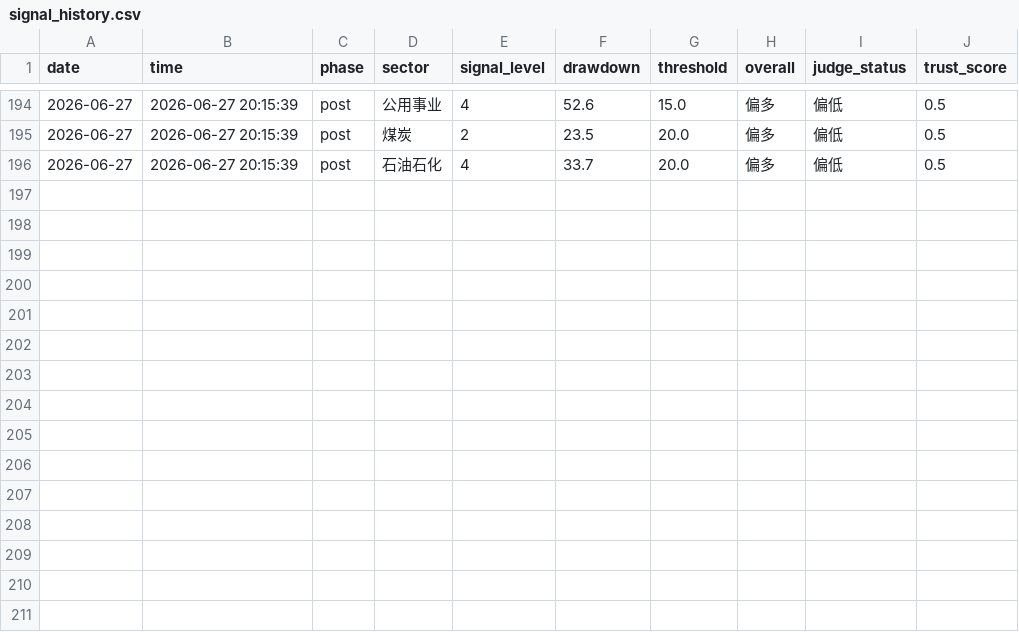
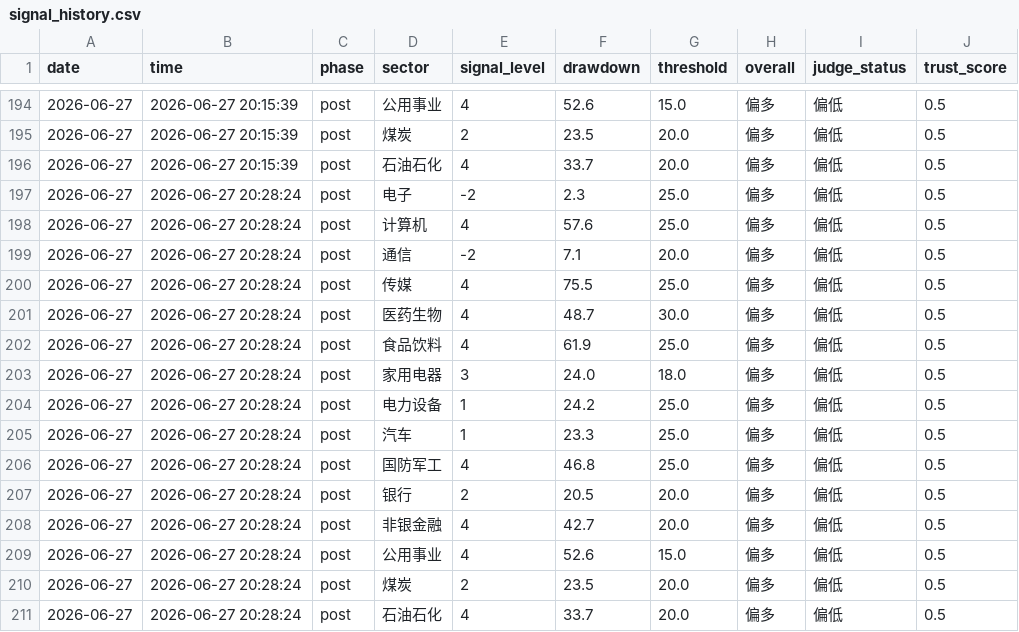
Before and after one commit to 7hfrs9fgn6-ux/v-system-core, a CSV file: memory_data/signal_history.csv, drawn as a sheet; only a part is shown, gaps mark what is left out; the diff names each change by its address in the sheet, - before the commit and + after, or states it on an @@ line.

```diff
--- a/memory_data/signal_history.csv
+++ b/memory_data/signal_history.csv
+row 197: 2026-06-27 | 2026-06-27 20:28:24 | post | 电子 | -2 | 2.3 | 25.0 | 偏多 | 偏低 | 0.5
+row 198: 2026-06-27 | 2026-06-27 20:28:24 | post | 计算机 | 4 | 57.6 | 25.0 | 偏多 | 偏低 | 0.5
+row 199: 2026-06-27 | 2026-06-27 20:28:24 | post | 通信 | -2 | 7.1 | 20.0 | 偏多 | 偏低 | 0.5
+row 200: 2026-06-27 | 2026-06-27 20:28:24 | post | 传媒 | 4 | 75.5 | 25.0 | 偏多 | 偏低 | 0.5
+row 201: 2026-06-27 | 2026-06-27 20:28:24 | post | 医药生物 | 4 | 48.7 | 30.0 | 偏多 | 偏低 | 0.5
+row 202: 2026-06-27 | 2026-06-27 20:28:24 | post | 食品饮料 | 4 | 61.9 | 25.0 | 偏多 | 偏低 | 0.5
+row 203: 2026-06-27 | 2026-06-27 20:28:24 | post | 家用电器 | 3 | 24.0 | 18.0 | 偏多 | 偏低 | 0.5
+row 204: 2026-06-27 | 2026-06-27 20:28:24 | post | 电力设备 | 1 | 24.2 | 25.0 | 偏多 | 偏低 | 0.5
+row 205: 2026-06-27 | 2026-06-27 20:28:24 | post | 汽车 | 1 | 23.3 | 25.0 | 偏多 | 偏低 | 0.5
+row 206: 2026-06-27 | 2026-06-27 20:28:24 | post | 国防军工 | 4 | 46.8 | 25.0 | 偏多 | 偏低 | 0.5
+row 207: 2026-06-27 | 2026-06-27 20:28:24 | post | 银行 | 2 | 20.5 | 20.0 | 偏多 | 偏低 | 0.5
+row 208: 2026-06-27 | 2026-06-27 20:28:24 | post | 非银金融 | 4 | 42.7 | 20.0 | 偏多 | 偏低 | 0.5
+row 209: 2026-06-27 | 2026-06-27 20:28:24 | post | 公用事业 | 4 | 52.6 | 15.0 | 偏多 | 偏低 | 0.5
+row 210: 2026-06-27 | 2026-06-27 20:28:24 | post | 煤炭 | 2 | 23.5 | 20.0 | 偏多 | 偏低 | 0.5
+row 211: 2026-06-27 | 2026-06-27 20:28:24 | post | 石油石化 | 4 | 33.7 | 20.0 | 偏多 | 偏低 | 0.5
```
Also changed, not shown: memory_data/shadow_history.csv, memory_data/trust_history.csv.
